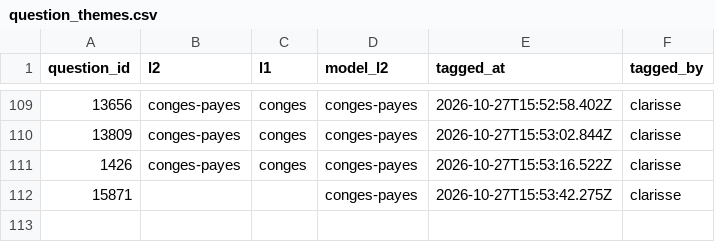
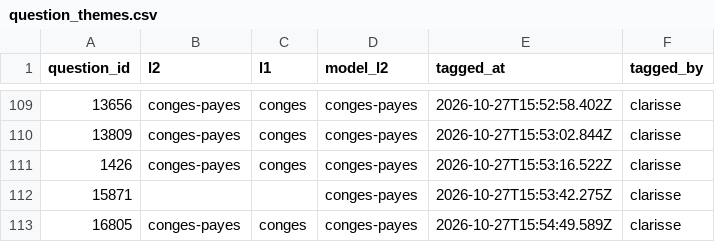
Before and after one commit to rmelisson/fiches-sp-links-tagging, a CSV file: votes/question_themes.csv, drawn as a sheet; only a part is shown, gaps mark what is left out.

Commit message:
themes: clarisse (112)

```diff
--- a/votes/question_themes.csv
+++ b/votes/question_themes.csv
@@ -112 +112,2 @@ question_id,l2,l1,model_l2,tagged_at,tagged_by
 15871,,,conges-payes,2026-10-27T15:53:42.275Z,clarisse
+16805,conges-payes,conges,conges-payes,2026-10-27T15:54:49.589Z,clarisse
```
